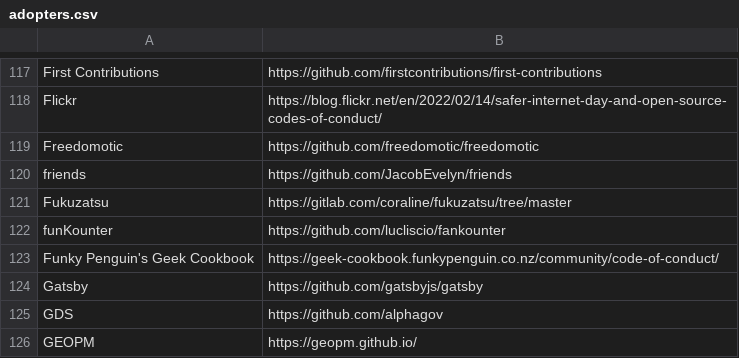
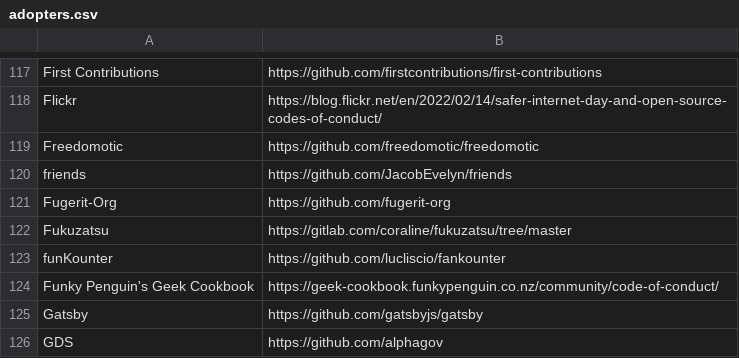
Before and after one commit to EthicalSource/contributor_covenant, a CSV file: static/adopters.csv, drawn as a sheet; only a part is shown, gaps mark what is left out; the shorter side is filled out with more unchanged rows.

Commit message:
Adoptor pull request #1

```diff
--- a/static/adopters.csv
+++ b/static/adopters.csv
@@ -120,2 +120,3 @@ Freedomotic, https://github.com/freedomotic/freedomotic
 friends, https://github.com/JacobEvelyn/friends
+Fugerit-Org, https://github.com/fugerit-org
 Fukuzatsu, https://gitlab.com/coraline/fukuzatsu/tree/master
```
